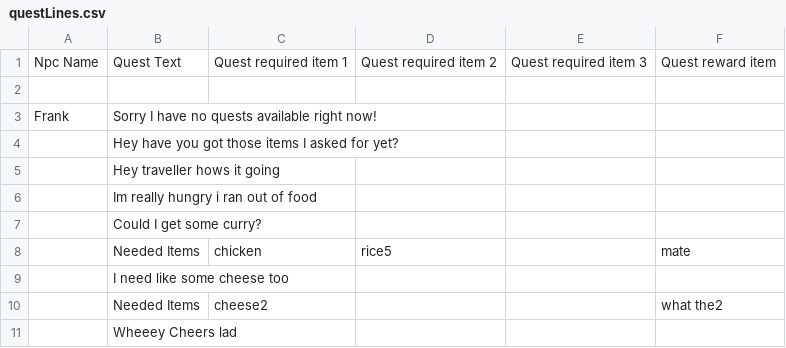
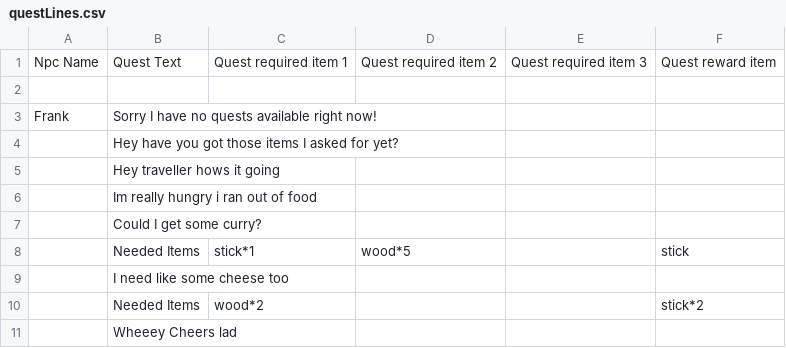
Before and after one commit to Group-8-Game-Jam-4/PotionGameDevelopment, a CSV file: Assets/Resources/questLines.csv, drawn as a sheet.

Commit message:
Can now do npc quests
Can now give items to npcs and do their quests. Also fixed the camera so it resets to track the player now

```diff
--- a/Assets/Resources/questLines.csv
+++ b/Assets/Resources/questLines.csv
@@ -7,5 +7,5 @@ Frank,Sorry I have no quests available right now!,,,,
 ,Could I get some curry?,,,,
-,Needed Items,chicken,rice5,,mate
+,Needed Items,stick*1,wood*5,,stick
 ,I need like some cheese too,,,,
-,Needed Items,cheese2,,,what the2
+,Needed Items,wood*2,,,stick*2
 ,Wheeey Cheers lad,,,,
```
Also changed, not shown: 8 other files.
